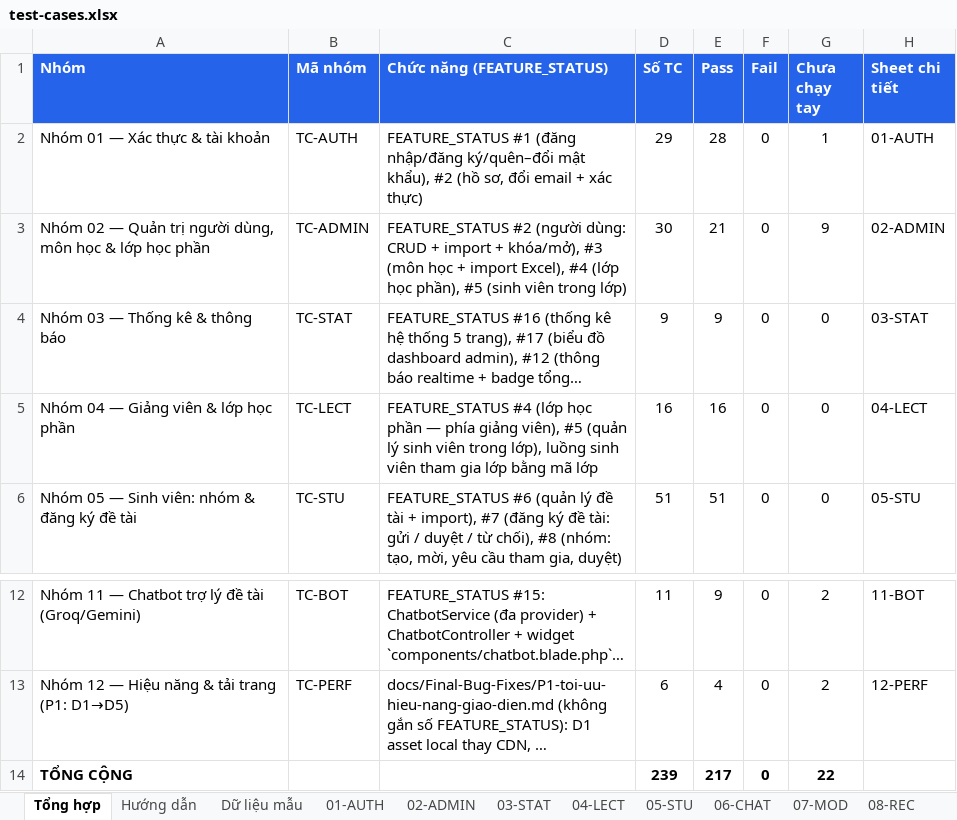
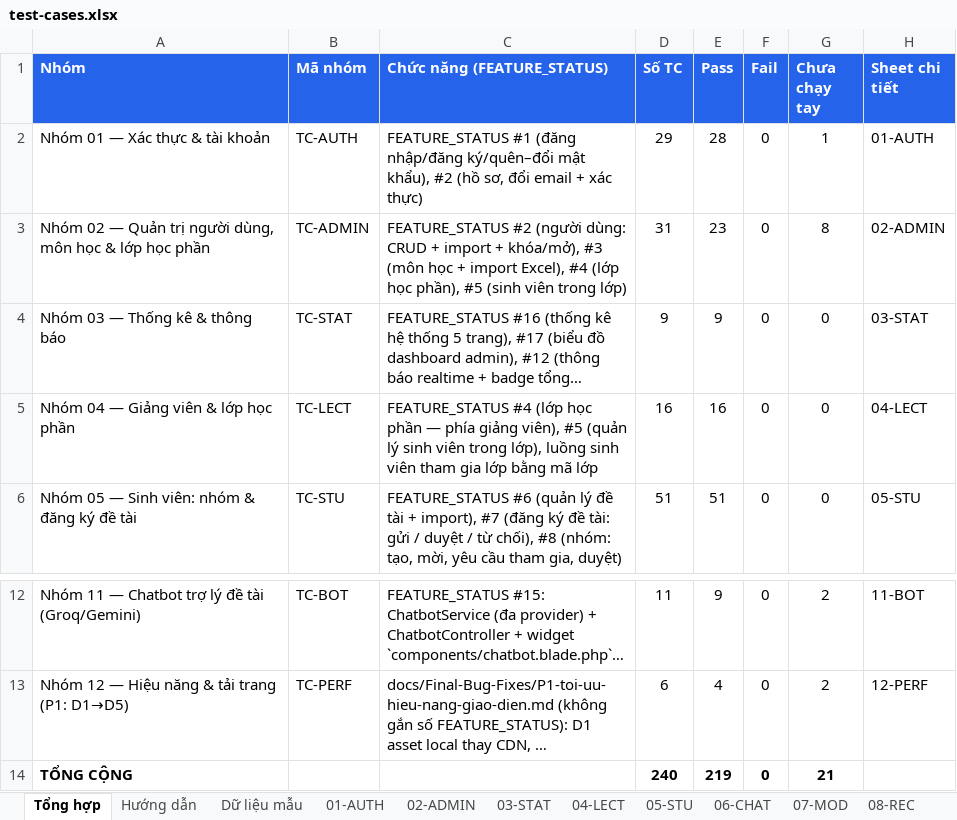
Before and after one commit to HuangMeii/Team-Assign, an Excel workbook: docs/test-cases/test-cases.xlsx, sheet Tổng hợp, drawn as a sheet; only a part is shown, gaps mark what is left out; long unchanged cells end in …; values as stored, in another font and other column widths than the file's, no borders; the diff names each change by its address in the sheet, - before the commit and + after, or states it on an @@ line.

```diff
--- a/docs/test-cases/test-cases.xlsx (sheet Tổng hợp)
+++ b/docs/test-cases/test-cases.xlsx (sheet Tổng hợp)
-D3 (Số TC): 30
+D3 (Số TC): 31
-E3 (Pass): 21
+E3 (Pass): 23
-G3 (Chưa chạy tay): 9
+G3 (Chưa chạy tay): 8
-D14 (Số TC): 239
+D14 (Số TC): 240
-E14 (Pass): 217
+E14 (Pass): 219
-G14 (Chưa chạy tay): 22
+G14 (Chưa chạy tay): 21
```
Also changed, not shown: sheet 02-ADMIN, sheet Hướng dẫn, 19 other files.
